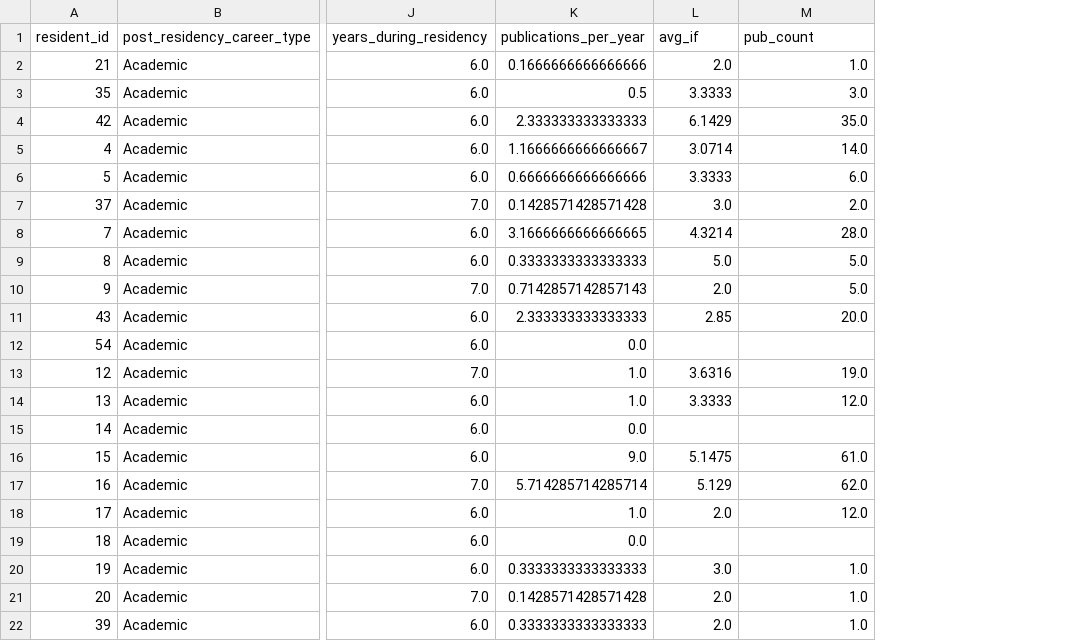
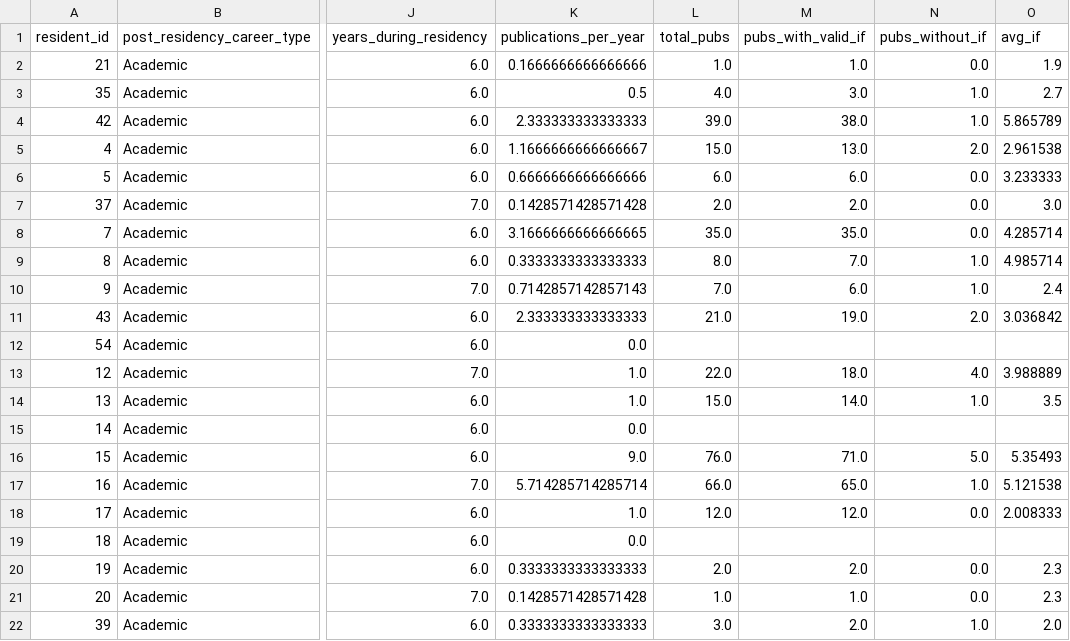
Before and after one commit to ThomasHayward/Research-Productivity-for-I6-Graduates, a CSV file: Data Analysis/new_during_residency_with_if.csv, drawn as a sheet; only a part is shown, gaps mark what is left out; the diff covers the shown part only; the diff names each change by its address in the sheet, - before the commit and + after, or states it on an @@ line.

```diff
--- a/Data Analysis/new_during_residency_with_if.csv
+++ b/Data Analysis/new_during_residency_with_if.csv
+column N (pubs_without_if), rows 2-22: 0.0 | 1.0 | 1.0 | 2.0 | 0.0 | 0.0 | 0.0 | 1.0 | 1.0 | 2.0 |  | 4.0 | 1.0 |  | 5.0 | 1.0 | 0.0 |  | 0.0 | 0.0 | 1.0
+column O (avg_if), rows 2-22: 1.9 | 2.7 | 5.865789 | 2.961538 | 3.233333 | 3.0 | 4.285714 | 4.985714 | 2.4 | 3.036842 |  | 3.988889 | 3.5 |  | 5.35493 | 5.121538 | 2.008333 |  | 2.3 | 2.3 | 2.0
-L1: avg_if
+L1: total_pubs
-M1: pub_count
+M1: pubs_with_valid_if
-L2 (total_pubs): 2.0
+L2 (total_pubs): 1.0
-L3 (total_pubs): 3.3333
+L3 (total_pubs): 4.0
-L4 (total_pubs): 6.1429
+L4 (total_pubs): 39.0
-M4 (pubs_with_valid_if): 35.0
+M4 (pubs_with_valid_if): 38.0
-L5 (total_pubs): 3.0714
+L5 (total_pubs): 15.0
-M5 (pubs_with_valid_if): 14.0
+M5 (pubs_with_valid_if): 13.0
-L6 (total_pubs): 3.3333
+L6 (total_pubs): 6.0
-L7 (total_pubs): 3.0
+L7 (total_pubs): 2.0
-L8 (total_pubs): 4.3214
+L8 (total_pubs): 35.0
-M8 (pubs_with_valid_if): 28.0
+M8 (pubs_with_valid_if): 35.0
-L9 (total_pubs): 5.0
+L9 (total_pubs): 8.0
-M9 (pubs_with_valid_if): 5.0
+M9 (pubs_with_valid_if): 7.0
-L10 (total_pubs): 2.0
+L10 (total_pubs): 7.0
-M10 (pubs_with_valid_if): 5.0
+M10 (pubs_with_valid_if): 6.0
-L11 (total_pubs): 2.85
+L11 (total_pubs): 21.0
-M11 (pubs_with_valid_if): 20.0
+M11 (pubs_with_valid_if): 19.0
-L13 (total_pubs): 3.6316
+L13 (total_pubs): 22.0
-M13 (pubs_with_valid_if): 19.0
+M13 (pubs_with_valid_if): 18.0
-L14 (total_pubs): 3.3333
+L14 (total_pubs): 15.0
-M14 (pubs_with_valid_if): 12.0
+M14 (pubs_with_valid_if): 14.0
-L16 (total_pubs): 5.1475
+L16 (total_pubs): 76.0
-M16 (pubs_with_valid_if): 61.0
+M16 (pubs_with_valid_if): 71.0
-L17 (total_pubs): 5.129
+L17 (total_pubs): 66.0
-M17 (pubs_with_valid_if): 62.0
+M17 (pubs_with_valid_if): 65.0
-L18 (total_pubs): 2.0
+L18 (total_pubs): 12.0
-L20 (total_pubs): 3.0
+L20 (total_pubs): 2.0
-M20 (pubs_with_valid_if): 1.0
+M20 (pubs_with_valid_if): 2.0
-L21 (total_pubs): 2.0
+L21 (total_pubs): 1.0
-L22 (total_pubs): 2.0
+L22 (total_pubs): 3.0
-M22 (pubs_with_valid_if): 1.0
+M22 (pubs_with_valid_if): 2.0
```
Also changed, not shown: 77 edited cells elsewhere in this file, Data Analysis/new_post_residency_with_if.csv, Data Analysis/resident_avg_if.csv, 24 other files.
